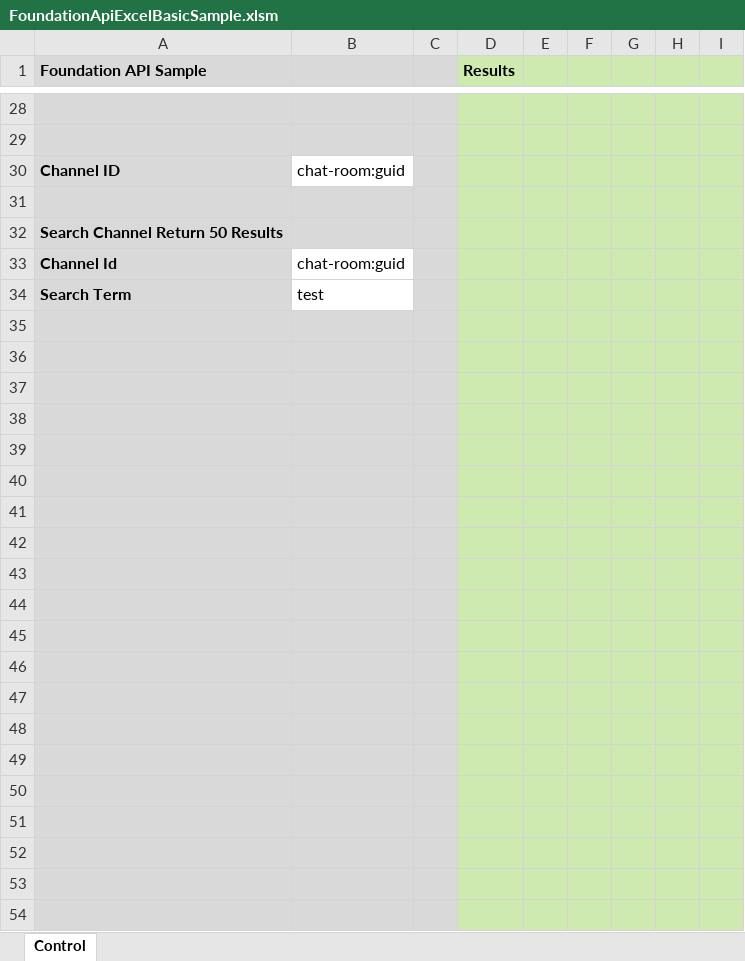
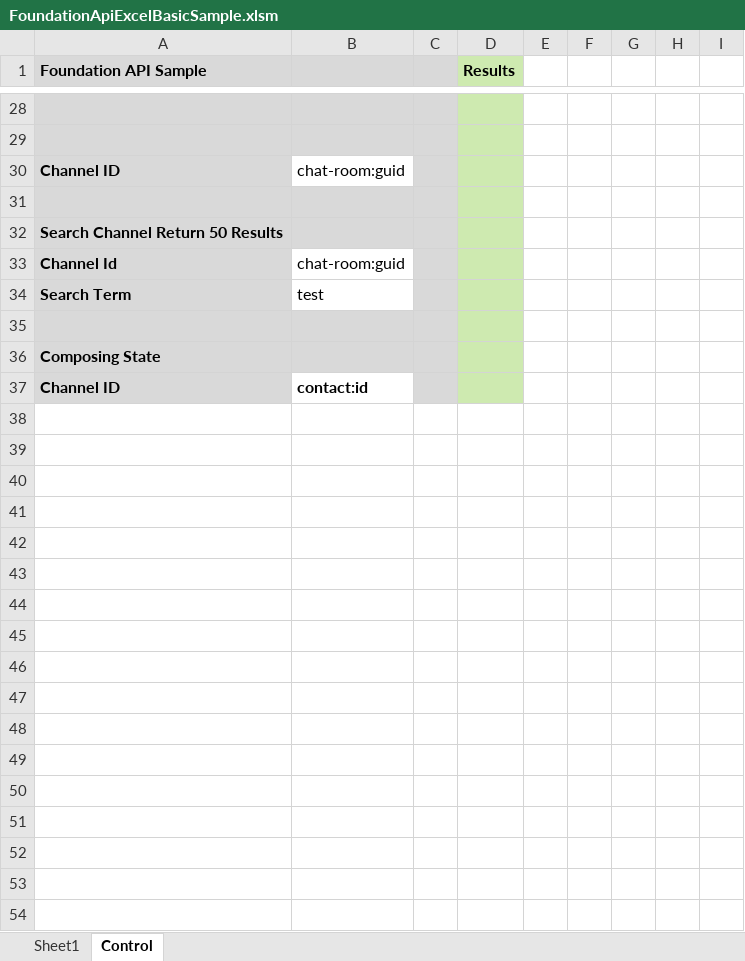
Before and after one commit to mindlink/api-samples, an Excel workbook: vba-basic-sample/FoundationApiExcelBasicSample.xlsm, sheet Control, drawn as a sheet; only a part is shown, gaps mark what is left out; values as stored, in another font and other column widths than the file's, no borders; charts and pictures not drawn; removed rows and columns are numbered as before the commit, all else as after; the diff covers the shown part only; the diff names each change by its address in the sheet, - before the commit and + after, or states it on an @@ line.

Commit message:
added Composing State functionality to C#, Java, Pyhton, VBA samples

```diff
--- a/vba-basic-sample/FoundationApiExcelBasicSample.xlsm (sheet Control)
+++ b/vba-basic-sample/FoundationApiExcelBasicSample.xlsm (sheet Control)
+sheet tab: Sheet1
-E1:I37 fill: #CEEAB0
+E1:I37 fill: none
-A36 (Foundation API Sample): (empty)
+A36 (Foundation API Sample): Composing State
-row 37: (empty)
+row 37: Channel ID | contact:id
-B37 fill: #D9D9D9
+B37 fill: none
-row 38: (empty)
-row 39: (empty)
-row 40: (empty)
-row 41: (empty)
-row 42: (empty)
-row 43: (empty)
-row 44: (empty)
-row 45: (empty)
-row 46: (empty)
-row 47: (empty)
-row 48: (empty)
-row 49: (empty)
-row 50: (empty)
-row 51: (empty)
-row 52: (empty)
-row 53: (empty)
-row 54: (empty)
```
Also changed, not shown: 1 removed row, 2 edited cells and cell formats elsewhere in this sheet, charts or pictures, 6 other files.
